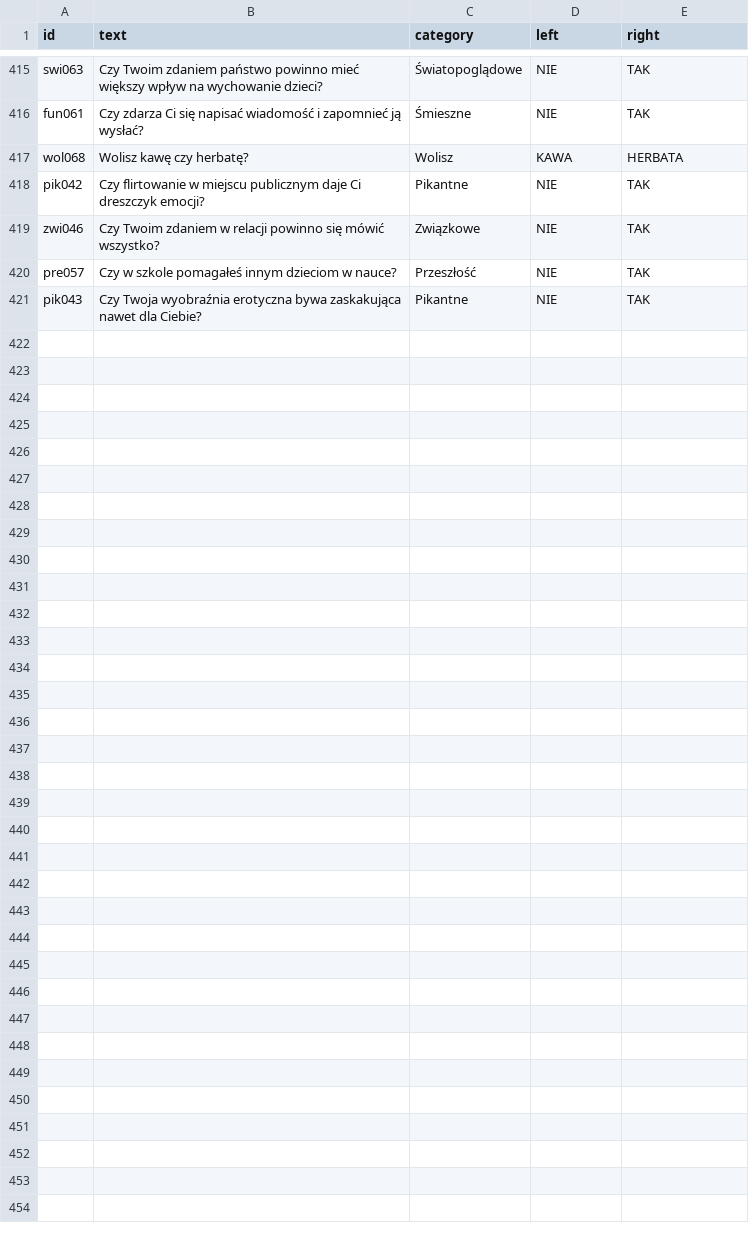
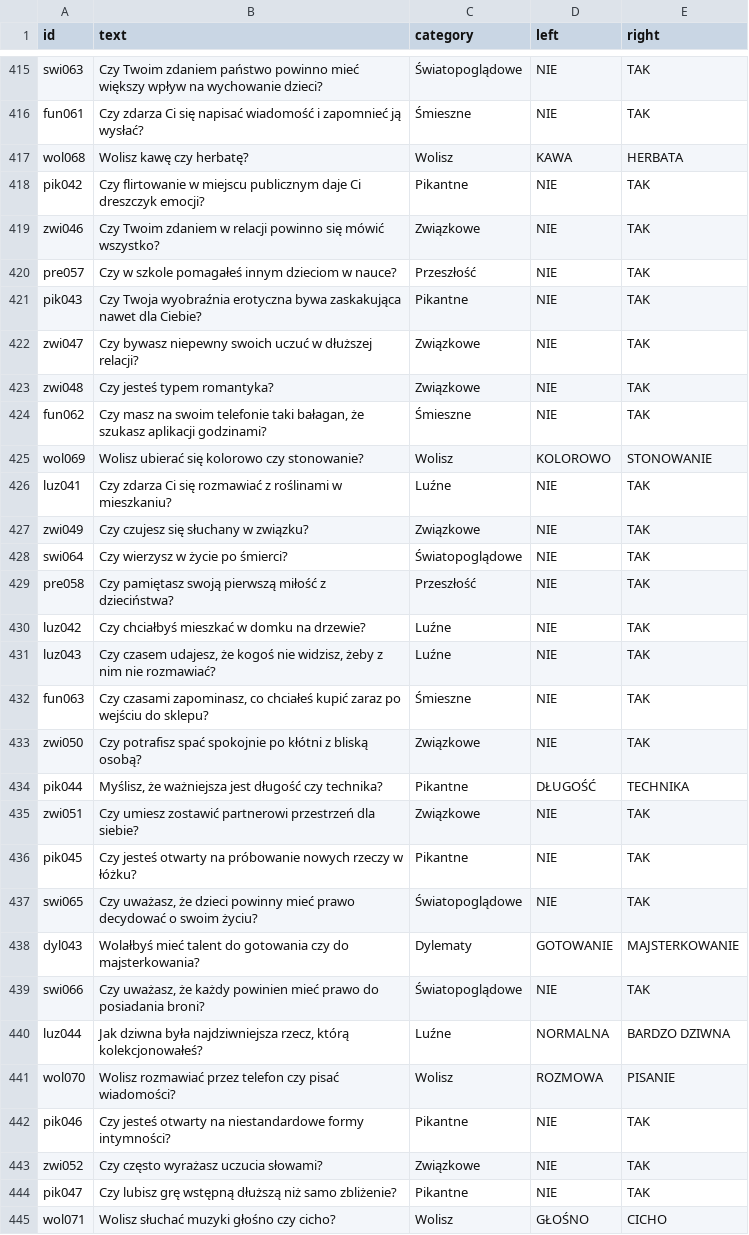
Before and after one commit to DawidS25/walidacja_pytan, a CSV file: que_ready.csv, drawn as a sheet; only a part is shown, gaps mark what is left out; the diff names each change by its address in the sheet, - before the commit and + after, or states it on an @@ line.

Commit message:
Aktualizacja pytań przez Streamlit

```diff
--- a/que_ready.csv
+++ b/que_ready.csv
+row 422: zwi047 | Czy bywasz niepewny swoich uczuć w dłuższej relacji? | Związkowe | NIE | TAK
+row 423: zwi048 | Czy jesteś typem romantyka? | Związkowe | NIE | TAK
+row 424: fun062 | Czy masz na swoim telefonie taki bałagan, że szukasz aplikacji godzinami? | Śmieszne | NIE | TAK
+row 425: wol069 | Wolisz ubierać się kolorowo czy stonowanie? | Wolisz | KOLOROWO | STONOWANIE
+row 426: luz041 | Czy zdarza Ci się rozmawiać z roślinami w mieszkaniu? | Luźne | NIE | TAK
+row 427: zwi049 | Czy czujesz się słuchany w związku? | Związkowe | NIE | TAK
+row 428: swi064 | Czy wierzysz w życie po śmierci? | Światopoglądowe | NIE | TAK
+row 429: pre058 | Czy pamiętasz swoją pierwszą miłość z dzieciństwa? | Przeszłość | NIE | TAK
+row 430: luz042 | Czy chciałbyś mieszkać w domku na drzewie? | Luźne | NIE | TAK
+row 431: luz043 | Czy czasem udajesz, że kogoś nie widzisz, żeby z nim nie rozmawiać? | Luźne | NIE | TAK
+row 432: fun063 | Czy czasami zapominasz, co chciałeś kupić zaraz po wejściu do sklepu? | Śmieszne | NIE | TAK
+row 433: zwi050 | Czy potrafisz spać spokojnie po kłótni z bliską osobą? | Związkowe | NIE | TAK
+row 434: pik044 | Myślisz, że ważniejsza jest długość czy technika? | Pikantne | DŁUGOŚĆ | TECHNIKA
+row 435: zwi051 | Czy umiesz zostawić partnerowi przestrzeń dla siebie? | Związkowe | NIE | TAK
+row 436: pik045 | Czy jesteś otwarty na próbowanie nowych rzeczy w łóżku? | Pikantne | NIE | TAK
+row 437: swi065 | Czy uważasz, że dzieci powinny mieć prawo decydować o swoim życiu? | Światopoglądowe | NIE | TAK
+row 438: dyl043 | Wolałbyś mieć talent do gotowania czy do majsterkowania? | Dylematy | GOTOWANIE | MAJSTERKOWANIE
+row 439: swi066 | Czy uważasz, że każdy powinien mieć prawo do posiadania broni? | Światopoglądowe | NIE | TAK
+row 440: luz044 | Jak dziwna była najdziwniejsza rzecz, którą kolekcjonowałeś? | Luźne | NORMALNA | BARDZO DZIWNA
+row 441: wol070 | Wolisz rozmawiać przez telefon czy pisać wiadomości? | Wolisz | ROZMOWA | PISANIE
+row 442: pik046 | Czy jesteś otwarty na niestandardowe formy intymności? | Pikantne | NIE | TAK
+row 443: zwi052 | Czy często wyrażasz uczucia słowami? | Związkowe | NIE | TAK
+row 444: pik047 | Czy lubisz grę wstępną dłuższą niż samo zbliżenie? | Pikantne | NIE | TAK
+row 445: wol071 | Wolisz słuchać muzyki głośno czy cicho? | Wolisz | GŁOŚNO | CICHO
```
